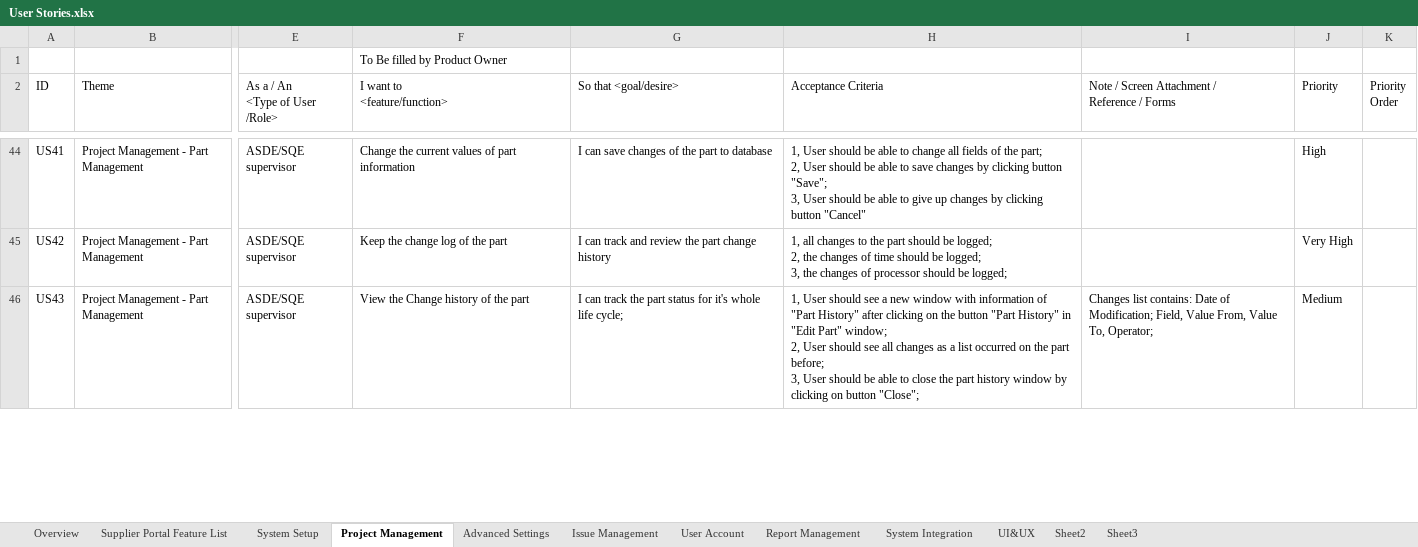
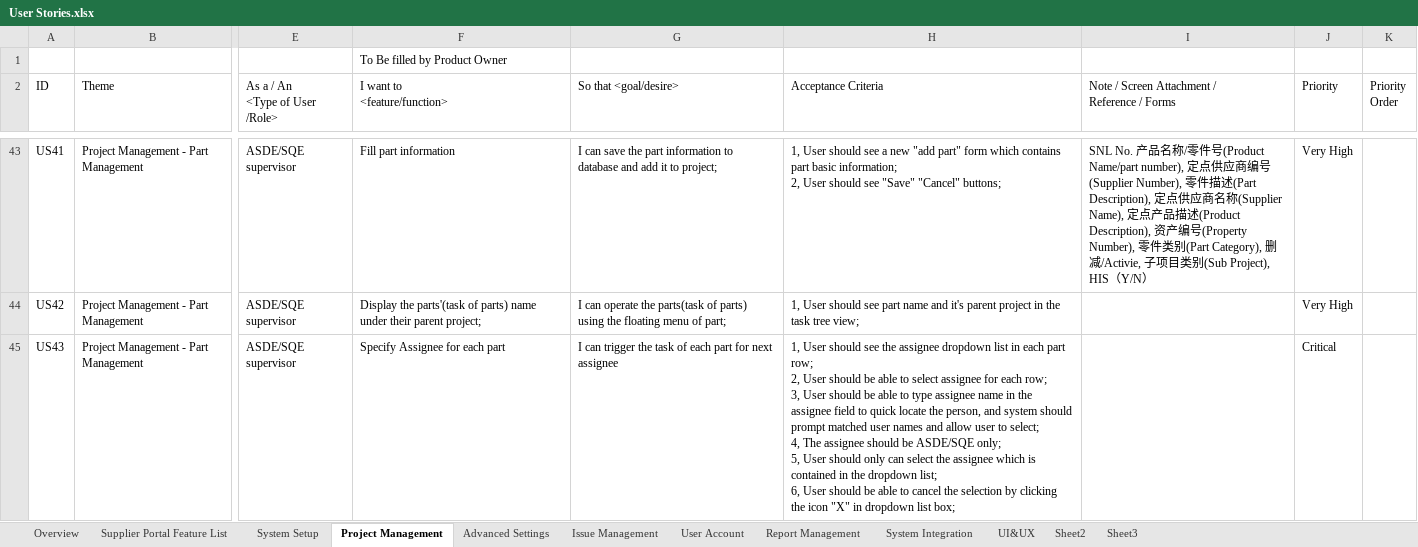
Before and after one commit to zyw9963/YFVE-supplier-portal, an Excel workbook: projects/YanFeng/02 System Design/User Stories/User Stories.xlsx, sheet Project Management, drawn as a sheet; only a part is shown, gaps mark what is left out; values as stored, in another font and other column widths than the file's, no cell formats; addresses are those after the commit; ↵ is a line break in a cell; the diff covers the shown part only; the diff names each change by its address in the sheet, - before the commit and + after, or states it on an @@ line.

```diff
--- a/projects/YanFeng/02 System Design/User Stories/User Stories.xlsx (sheet Project Management)
+++ b/projects/YanFeng/02 System Design/User Stories/User Stories.xlsx (sheet Project Management)
-F43 (I want to <feature/function>): Change the current values of part information
+F43 (I want to <feature/function>): Fill part information
-G43 (So that <goal/desire>): …can save changes of the part to database
+G43 (So that <goal/desire>): …can save the part information to database and add it to project;
-H43 (Acceptance Criteria): …User should be able to change all fields of the part; ↵ 2, User should be able to save changes by clicking button "Save"; ↵ 3, User should be able to give up changes by clicking button "Cancel"
+H43 (Acceptance Criteria): …User should see a new "add part" form which contains part basic information; ↵ 2, User should see "Save" "Cancel" buttons;
-I43: (empty)
+I43: SNL No. 产品名称/零件号(Product Name/part number), 定点供应商编号(Supplier Number), 零件描述(Part Description), 定点供应商名称(Supplier Name), 定点产品描述(Product Description), 资产编号(Property Number), 零件类别(Part Category), 删减/Activie, 子项目类别(Sub Project), HIS（Y/N）
-J43 (Priority): High
+J43 (Priority): Very High
-F44 (I want to <feature/function>): Keep the change log of the part
+F44 (I want to <feature/function>): Display the parts'(task of parts) name under their parent project;
-G44 (So that <goal/desire>): I can track and review the part change history
+G44 (So that <goal/desire>): I can operate the parts(task of parts) using the floating menu of part;
-H44 (Acceptance Criteria): 1, all changes to the part should be logged; ↵ 2, the changes of time should be logged; ↵ 3, the changes of processor should be logged;
+H44 (Acceptance Criteria): 1, User should see part name and it's parent project in the task tree view;
-F45 (I want to <feature/function>): View the Change history of the part
+F45 (I want to <feature/function>): Specify Assignee for each part
-G45 (So that <goal/desire>): I can track the part status for it's whole life cycle;
+G45 (So that <goal/desire>): I can trigger the task of each part for next assignee
-H45 (Acceptance Criteria): …should see a new window with information of "Part History" after clicking on the button "Part History" in "Edit Part" window; ↵ 2, User should see all changes as a list occurred on the part before; ↵ 3, User should be able to close the part history window by clicking on button "Close";
+H45 (Acceptance Criteria): …should see the assignee dropdown list in each part row; ↵ 2, User should be able to select assignee for each row; ↵ 3, User should be able to type assignee name in the assignee field to quick locate the person, and system should prompt matched user names and allow user to select; ↵ 4, The assignee should be ASDE/SQE only; ↵ 5, User should only can select the assignee which is contained in the dropdown list; ↵ 6, User should be able to cancel the selection by clicking the icon "X" in dropdown list box;
-I45: Changes list contains: Date of Modification; Field, Value From, Value To, Operator;
+I45: (empty)
-J45 (Priority): Medium
+J45 (Priority): Critical
```
Also changed, not shown: 26 added rows, 12 removed rows and 492 edited cells elsewhere in this sheet, sheet Overview, cell formats, 1 other file.
